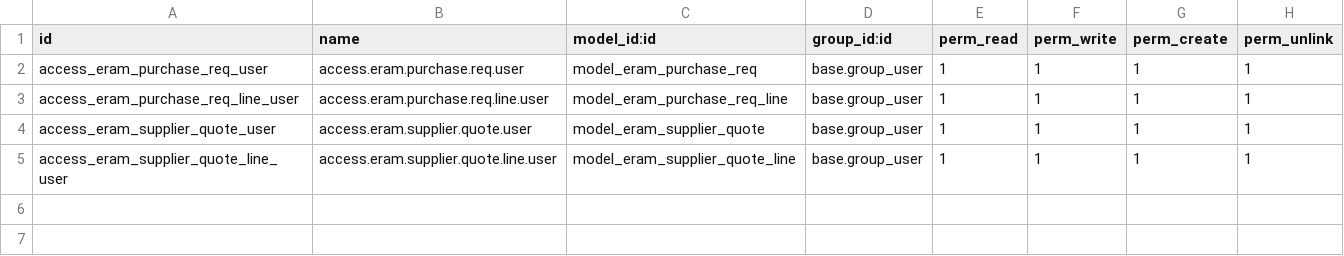
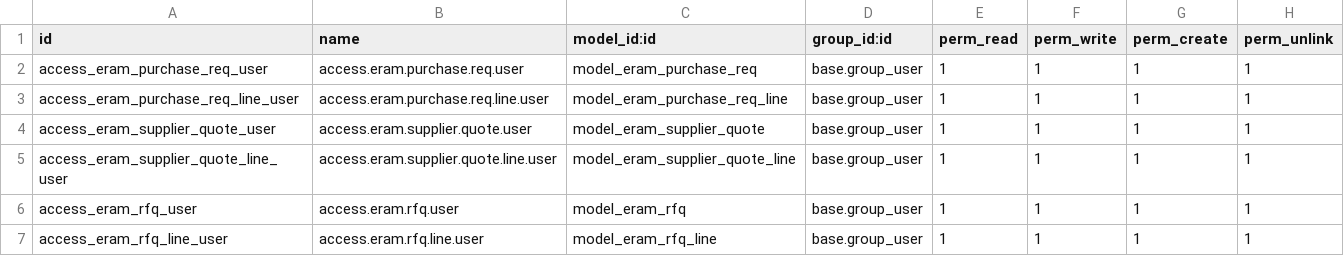
Before and after one commit to arjunt-odoo/eram, a CSV file: eram_purchase/security/ir.model.access.csv, drawn as a sheet.

Commit message:
[UPDT] eram_purchase: Updated rfq with new model.

```diff
--- a/eram_purchase/security/ir.model.access.csv
+++ b/eram_purchase/security/ir.model.access.csv
@@ -5 +5,3 @@ access_eram_supplier_quote_user,access.eram.supplier.quote.user,model_eram_suppl
 access_eram_supplier_quote_line_user,access.eram.supplier.quote.line.user,model_eram_supplier_quote_line,base.group_user,1,1,1,1
+access_eram_rfq_user,access.eram.rfq.user,model_eram_rfq,base.group_user,1,1,1,1
+access_eram_rfq_line_user,access.eram.rfq.line.user,model_eram_rfq_line,base.group_user,1,1,1,1
```
Also changed, not shown: 13 other files.
